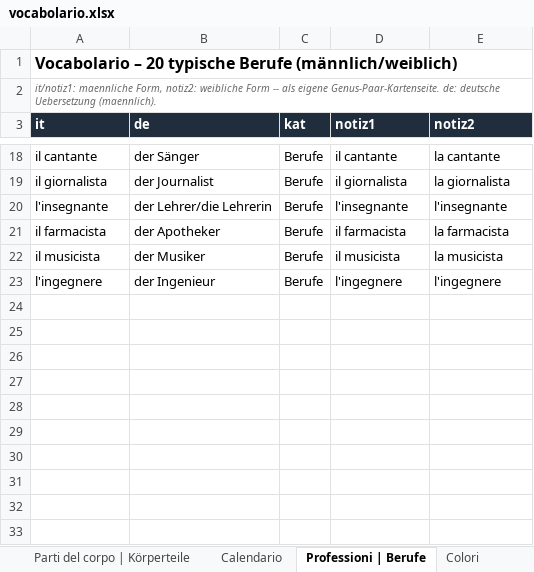
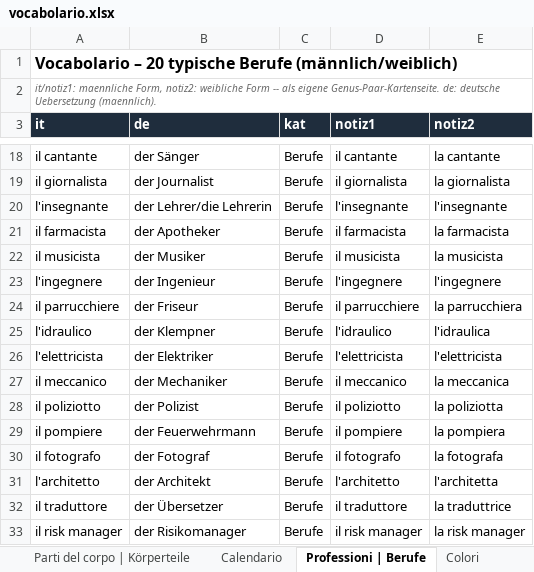
Before and after one commit to CB-OS1/vocabolario, an Excel workbook: vocabolario.xlsx, sheet Professioni | Berufe, drawn as a sheet; only a part is shown, gaps mark what is left out; values as stored, in another font and other column widths than the file's, no borders; the diff names each change by its address in the sheet, - before the commit and + after, or states it on an @@ line.

```diff
--- a/vocabolario.xlsx (sheet Professioni | Berufe)
+++ b/vocabolario.xlsx (sheet Professioni | Berufe)
+row 24: il parrucchiere | der Friseur | Berufe | il parrucchiere | la parrucchiera
+row 25: l'idraulico | der Klempner | Berufe | l'idraulico | l'idraulica
+row 26: l'elettricista | der Elektriker | Berufe | l'elettricista | l'elettricista
+row 27: il meccanico | der Mechaniker | Berufe | il meccanico | la meccanica
+row 28: il poliziotto | der Polizist | Berufe | il poliziotto | la poliziotta
+row 29: il pompiere | der Feuerwehrmann | Berufe | il pompiere | la pompiera
+row 30: il fotografo | der Fotograf | Berufe | il fotografo | la fotografa
+row 31: l'architetto | der Architekt | Berufe | l'architetto | l'architetta
+row 32: il traduttore | der Übersetzer | Berufe | il traduttore | la traduttrice
+row 33: il risk manager | der Risikomanager | Berufe | il risk manager | la risk manager
```
Also changed, not shown: sheet Tiere, sheet Colori.
